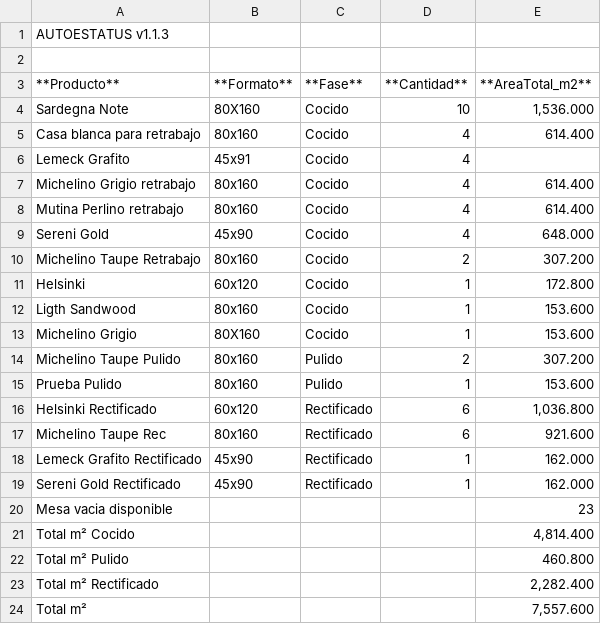
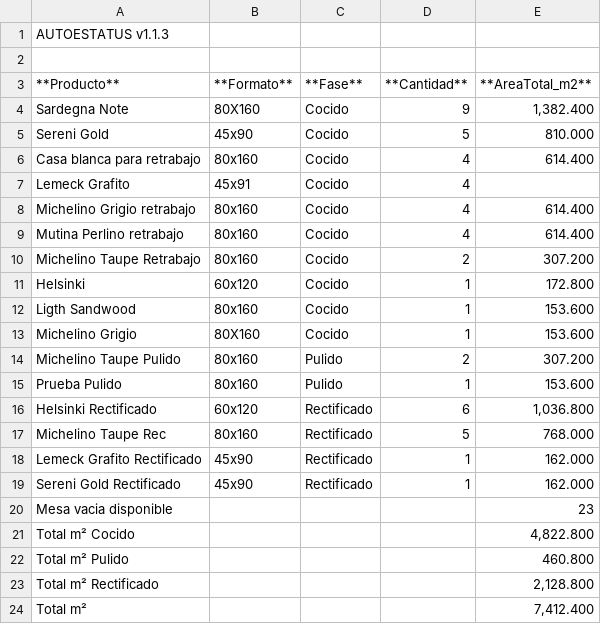
Before and after one commit to Dienicx/AUTOESTATUS, a TSV file: docs/recuento_productos.tsv, drawn as a sheet.

Commit message:
AUTOESTATUS update 2026-03-16 23:18:09

```diff
--- a/docs/recuento_productos.tsv
+++ b/docs/recuento_productos.tsv
@@ -3,3 +3,4 @@
 **Producto**	**Formato**	**Fase**	**Cantidad**	**AreaTotal_m2**
-Sardegna Note	80X160	Cocido	10	1,536.000
+Sardegna Note	80X160	Cocido	9	1,382.400
+Sereni Gold	45x90	Cocido	5	810.000
 Casa blanca para retrabajo	80x160	Cocido	4	614.400
@@ -8,3 +9,2 @@ Michelino Grigio retrabajo	80x160	Cocido	4	614.400
 Mutina Perlino retrabajo	80x160	Cocido	4	614.400
-Sereni Gold	45x90	Cocido	4	648.000
 Michelino Taupe Retrabajo	80x160	Cocido	2	307.200
@@ -16,3 +16,3 @@ Prueba Pulido	80x160	Pulido	1	153.600
 Helsinki Rectificado	60x120	Rectificado	6	1,036.800
-Michelino Taupe Rec	80x160	Rectificado	6	921.600
+Michelino Taupe Rec	80x160	Rectificado	5	768.000
 Lemeck Grafito Rectificado	45x90	Rectificado	1	162.000
@@ -20,5 +20,5 @@ Sereni Gold Rectificado	45x90	Rectificado	1	162.000
 Mesa vacia disponible				23
-Total m² Cocido				4,814.400
+Total m² Cocido				4,822.800
 Total m² Pulido				460.800
-Total m² Rectificado				2,282.400
-Total m²				7,557.600
+Total m² Rectificado				2,128.800
+Total m²				7,412.400
```
